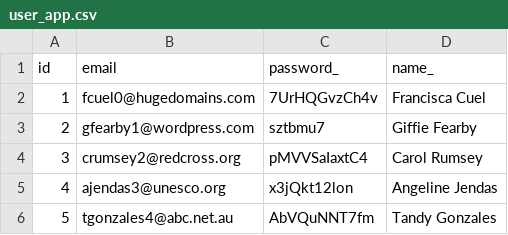
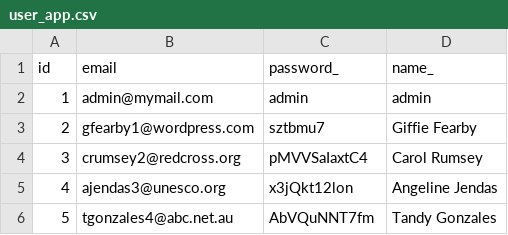
Before and after one commit to detiuaveiro/assignment-1---vulnerable-ehealth-application-grupo_11, a CSV file: app/data/user_app.csv, drawn as a sheet; only a part is shown.

```diff
--- a/app/data/user_app.csv
+++ b/app/data/user_app.csv
@@ -1,3 +1,3 @@
 id,email,password_,name_
-1,fcuel0@hugedomains.com,7UrHQGvzCh4v,Francisca Cuel
+1,admin@mymail.com, admin, admin
 2,gfearby1@wordpress.com,sztbmu7,Giffie Fearby
```
Also changed, not shown: app/data/doctor.csv, 15 other files.
